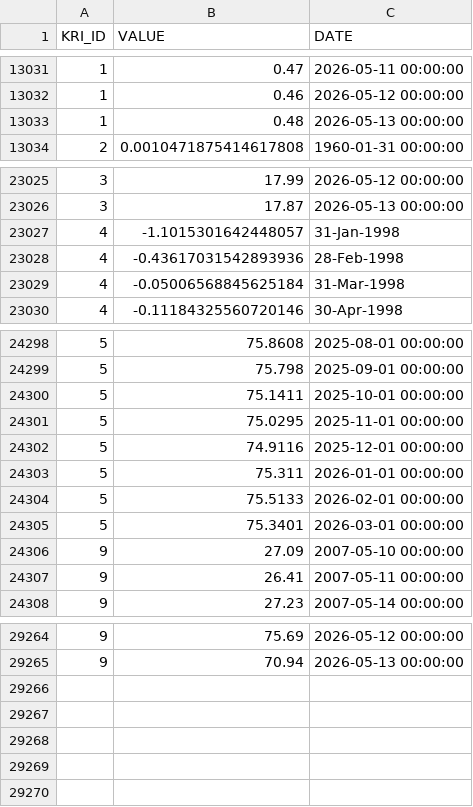
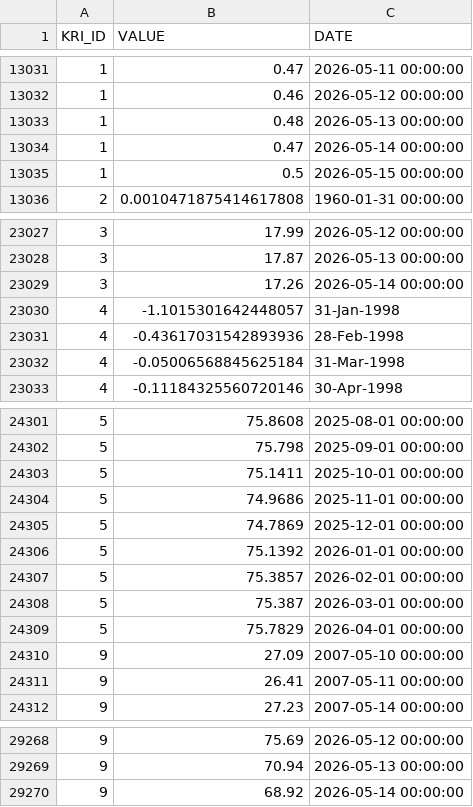
Before and after one commit to russ-john/key_risk_indicators, a CSV file: fact_kri_data.csv, drawn as a sheet; only a part is shown, gaps mark what is left out.

```diff
--- a/fact_kri_data.csv
+++ b/fact_kri_data.csv
@@ -13033,2 +13033,4 @@ KRI_ID,VALUE,DATE
 1,0.48,2026-05-13 00:00:00
+1,0.47,2026-05-14 00:00:00
+1,0.5,2026-05-15 00:00:00
 2,0.0010471875414617808,1960-01-31 00:00:00
@@ -23026,2 +23028,3 @@ KRI_ID,VALUE,DATE
 3,17.87,2026-05-13 00:00:00
+3,17.26,2026-05-14 00:00:00
 4,-1.1015301642448057,31-Jan-1998
@@ -24300,7 +24303,8 @@ KRI_ID,VALUE,DATE
 5,75.1411,2025-10-01 00:00:00
-5,75.0295,2025-11-01 00:00:00
-5,74.9116,2025-12-01 00:00:00
-5,75.311,2026-01-01 00:00:00
-5,75.5133,2026-02-01 00:00:00
-5,75.3401,2026-03-01 00:00:00
+5,74.9686,2025-11-01 00:00:00
+5,74.7869,2025-12-01 00:00:00
+5,75.1392,2026-01-01 00:00:00
+5,75.3857,2026-02-01 00:00:00
+5,75.387,2026-03-01 00:00:00
+5,75.7829,2026-04-01 00:00:00
 9,27.09,2007-05-10 00:00:00
@@ -29265 +29269,2 @@ KRI_ID,VALUE,DATE
 9,70.94,2026-05-13 00:00:00
+9,68.92,2026-05-14 00:00:00
```
